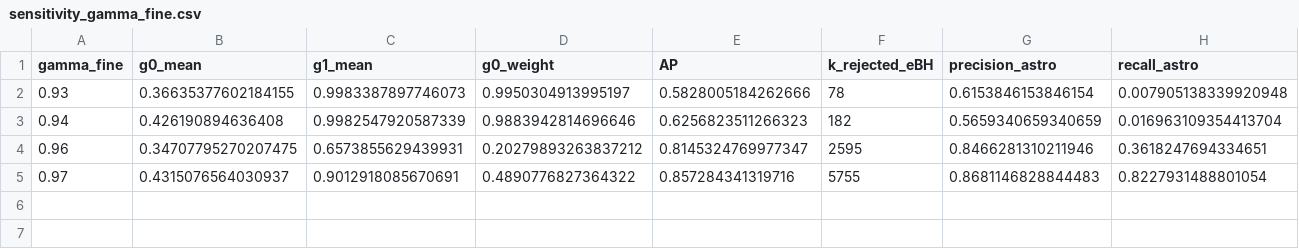
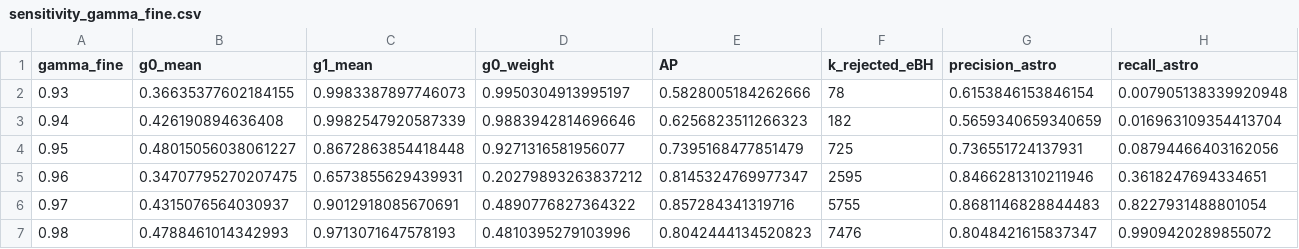
Before and after one commit to human-vc/fcc-coordination-detection, a CSV file: results/sensitivity_gamma_fine.csv, drawn as a sheet.

Commit message:
full γ_fine sweep [0.93..0.98]: clean inverted-U with peak at 0.97 (AP 0.857)

```diff
--- a/results/sensitivity_gamma_fine.csv
+++ b/results/sensitivity_gamma_fine.csv
@@ -3,3 +3,5 @@ gamma_fine,g0_mean,g1_mean,g0_weight,AP,k_rejected_eBH,precision_astro,recall_as
 0.94,0.426190894636408,0.9982547920587339,0.9883942814696646,0.6256823511266323,182,0.5659340659340659,0.016963109354413704
+0.95,0.48015056038061227,0.8672863854418448,0.9271316581956077,0.7395168477851479,725,0.736551724137931,0.08794466403162056
 0.96,0.34707795270207475,0.6573855629439931,0.20279893263837212,0.8145324769977347,2595,0.8466281310211946,0.3618247694334651
 0.97,0.4315076564030937,0.9012918085670691,0.4890776827364322,0.857284341319716,5755,0.8681146828844483,0.8227931488801054
+0.98,0.4788461014342993,0.9713071647578193,0.4810395279103996,0.8042444134520823,7476,0.8048421615837347,0.9909420289855072
```
